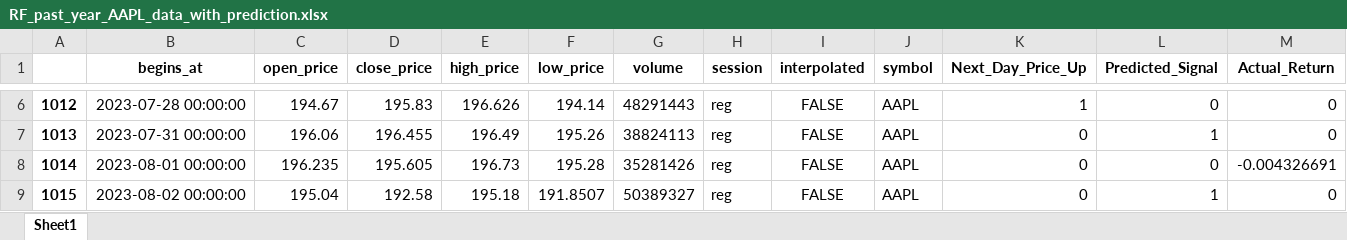
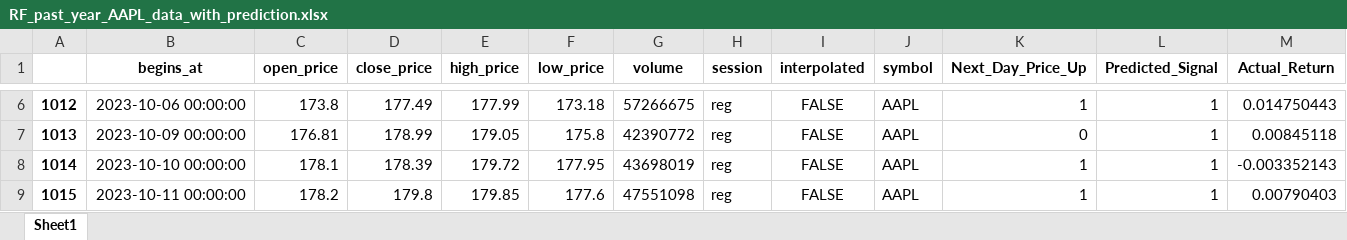
Before and after one commit to fsagir123/1.trading_algo_backtest_robinhood, an Excel workbook: 2. Backtest/RF_past_year_AAPL_data_with_prediction.xlsx, sheet Sheet1, drawn as a sheet; only a part is shown, gaps mark what is left out; values as stored, in another font and other column widths than the file's, no borders; the diff covers the shown part only; the diff names each change by its address in the sheet, - before the commit and + after, or states it on an @@ line.

```diff
--- a/2. Backtest/RF_past_year_AAPL_data_with_prediction.xlsx (sheet Sheet1)
+++ b/2. Backtest/RF_past_year_AAPL_data_with_prediction.xlsx (sheet Sheet1)
-B6 (begins_at): 2023-07-28 00:00:00
+B6 (begins_at): 2023-10-06 00:00:00
-C6 (open_price): 194.67
+C6 (open_price): 173.8
-D6 (close_price): 195.83
+D6 (close_price): 177.49
-E6 (high_price): 196.626
+E6 (high_price): 177.99
-F6 (low_price): 194.14
+F6 (low_price): 173.18
-G6 (volume): 48291443
+G6 (volume): 57266675
-L6 (Predicted_Signal): 0
+L6 (Predicted_Signal): 1
-M6 (Actual_Return): 0
+M6 (Actual_Return): 0.014750443
-B7 (begins_at): 2023-07-31 00:00:00
+B7 (begins_at): 2023-10-09 00:00:00
-C7 (open_price): 196.06
+C7 (open_price): 176.81
-D7 (close_price): 196.455
+D7 (close_price): 178.99
-E7 (high_price): 196.49
+E7 (high_price): 179.05
-F7 (low_price): 195.26
+F7 (low_price): 175.8
-G7 (volume): 38824113
+G7 (volume): 42390772
-M7 (Actual_Return): 0
+M7 (Actual_Return): 0.00845118
-B8 (begins_at): 2023-08-01 00:00:00
+B8 (begins_at): 2023-10-10 00:00:00
-C8 (open_price): 196.235
+C8 (open_price): 178.1
-D8 (close_price): 195.605
+D8 (close_price): 178.39
-E8 (high_price): 196.73
+E8 (high_price): 179.72
-F8 (low_price): 195.28
+F8 (low_price): 177.95
-G8 (volume): 35281426
+G8 (volume): 43698019
-K8:K9 (Next_Day_Price_Up): 0
+K8:K9 (Next_Day_Price_Up): 1
-L8 (Predicted_Signal): 0
+L8 (Predicted_Signal): 1
-M8 (Actual_Return): -0.004326691
+M8 (Actual_Return): -0.003352143
-B9 (begins_at): 2023-08-02 00:00:00
+B9 (begins_at): 2023-10-11 00:00:00
-C9 (open_price): 195.04
+C9 (open_price): 178.2
-D9 (close_price): 192.58
+D9 (close_price): 179.8
-E9 (high_price): 195.18
+E9 (high_price): 179.85
-F9 (low_price): 191.8507
+F9 (low_price): 177.6
-G9 (volume): 50389327
+G9 (volume): 47551098
-M9 (Actual_Return): 0
+M9 (Actual_Return): 0.00790403
```
Also changed, not shown: 1901 edited cells elsewhere in this sheet, 2. Backtest/RF_past_year_TSLA_data_with_prediction.xlsx, 2. Backtest/VWAP_past_year_AAPL_data_with_prediction.xlsx, 13 other files.
